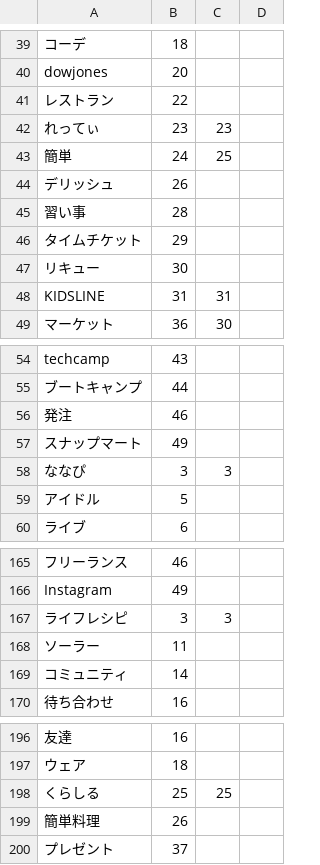
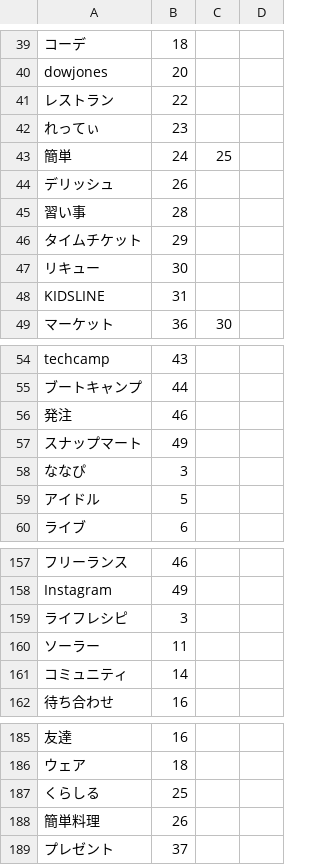
Before and after one commit to hatsu38/metagallery, a CSV file: db/keyword_service.csv, drawn as a sheet; only a part is shown, gaps mark what is left out; addresses are those after the commit; the diff covers the shown part only; the diff names each change by its address in the sheet, - before the commit and + after, or states it on an @@ line.

```diff
--- a/db/keyword_service.csv
+++ b/db/keyword_service.csv
-C42: 23
+C42: (empty)
-C48: 31
+C48: (empty)
-C58: 3
+C58: (empty)
-C159: 3
+C159: (empty)
-C187: 25
+C187: (empty)
```
Also changed, not shown: 11 removed rows and 6 edited cells elsewhere in this file, db/service.csv, 5 other files.
